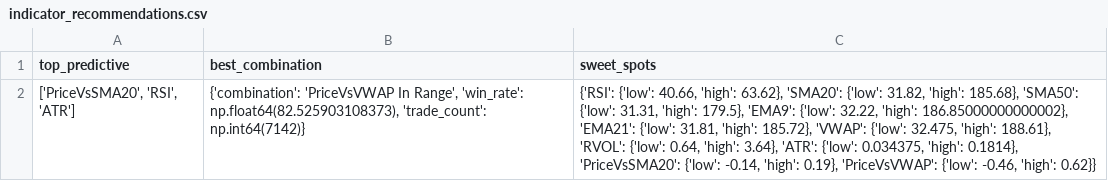
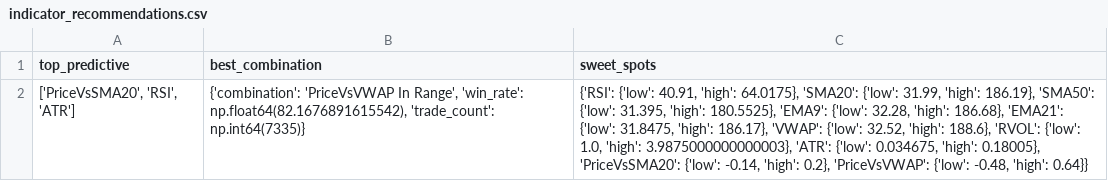
Before and after one commit to TeneikaAskew/stocks, a CSV file: earnings_options_analytics/outputs/csv_reports/indicator_recommendations.csv, drawn as a sheet.

```diff
--- a/earnings_options_analytics/outputs/csv_reports/indicator_recommendations.csv
+++ b/earnings_options_analytics/outputs/csv_reports/indicator_recommendations.csv
@@ -1,2 +1,2 @@
 top_predictive,best_combination,sweet_spots
-"['PriceVsSMA20', 'RSI', 'ATR']","{'combination': 'PriceVsVWAP In Range', 'win_rate': np.float64(82.525903108373), 'trade_count': np.int64(7142)}","{'RSI': {'low': 40.66, 'high': 63.62}, 'SMA20': {'low': 31.82, 'high': 185.68}, 'SMA50': {'low': 31.31, 'high': 179.5}, 'EMA9': {'low': 32.22, 'high': 186.85000000000002}, 'EMA21': {'low': 31.81, 'high': 185.72}, 'VWAP': {'low': 32.475, 'high': 188.61}, 'RVOL': {'low': 0.64, 'high': 3.64}, 'ATR': {'low': 0.034375, 'high': 0.1814}, 'PriceVsSMA20': {'low': -0.14, 'high': 0.19}, 'PriceVsVWAP': {'low': -0.46, 'high': 0.62}}"
+"['PriceVsSMA20', 'RSI', 'ATR']","{'combination': 'PriceVsVWAP In Range', 'win_rate': np.float64(82.1676891615542), 'trade_count': np.int64(7335)}","{'RSI': {'low': 40.91, 'high': 64.0175}, 'SMA20': {'low': 31.99, 'high': 186.19}, 'SMA50': {'low': 31.395, 'high': 180.5525}, 'EMA9': {'low': 32.28, 'high': 186.68}, 'EMA21': {'low': 31.8475, 'high': 186.17}, 'VWAP': {'low': 32.52, 'high': 188.6}, 'RVOL': {'low': 1.0, 'high': 3.9875000000000003}, 'ATR': {'low': 0.034675, 'high': 0.18005}, 'PriceVsSMA20': {'low': -0.14, 'high': 0.2}, 'PriceVsVWAP': {'low': -0.48, 'high': 0.64}}"
```
Also changed, not shown: earnings_options_analytics/outputs/csv_reports/holding_period.csv, earnings_options_analytics/outputs/csv_reports/indicator_combinations.csv, 27 other files.
